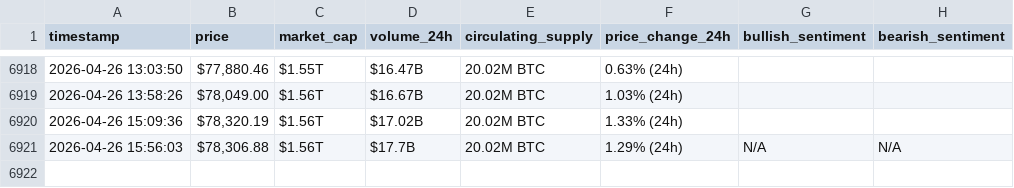
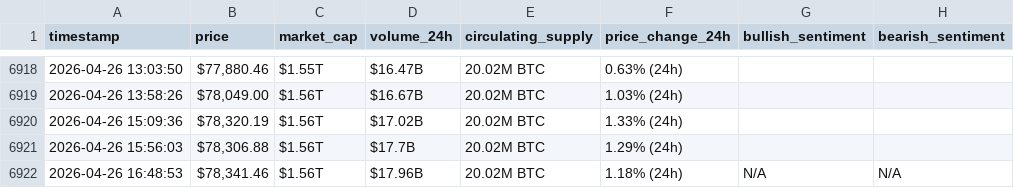
Before and after one commit to Baraa-Baba/webscraping-automation2, a CSV file: bitcoin_hourly_data.csv, drawn as a sheet; only a part is shown, gaps mark what is left out.

```diff
--- a/bitcoin_hourly_data.csv
+++ b/bitcoin_hourly_data.csv
@@ -6920,2 +6920,3 @@ timestamp,price,market_cap,volume_24h,circulating_supply,price_change_24h,bullis
 2026-04-26 15:09:36,"$78,320.19",$1.56T,$17.02B,20.02M BTC,1.33% (24h),,
-2026-04-26 15:56:03,"$78,306.88",$1.56T,$17.7B,20.02M BTC,1.29% (24h),N/A,N/A
+2026-04-26 15:56:03,"$78,306.88",$1.56T,$17.7B,20.02M BTC,1.29% (24h),,
+2026-04-26 16:48:53,"$78,341.46",$1.56T,$17.96B,20.02M BTC,1.18% (24h),N/A,N/A
```
